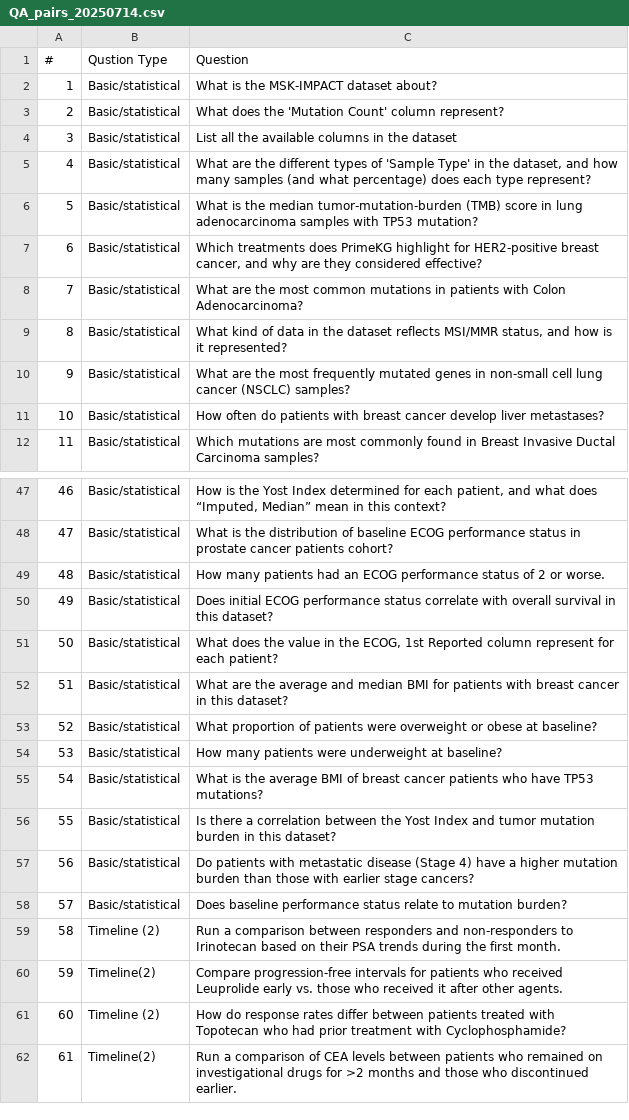
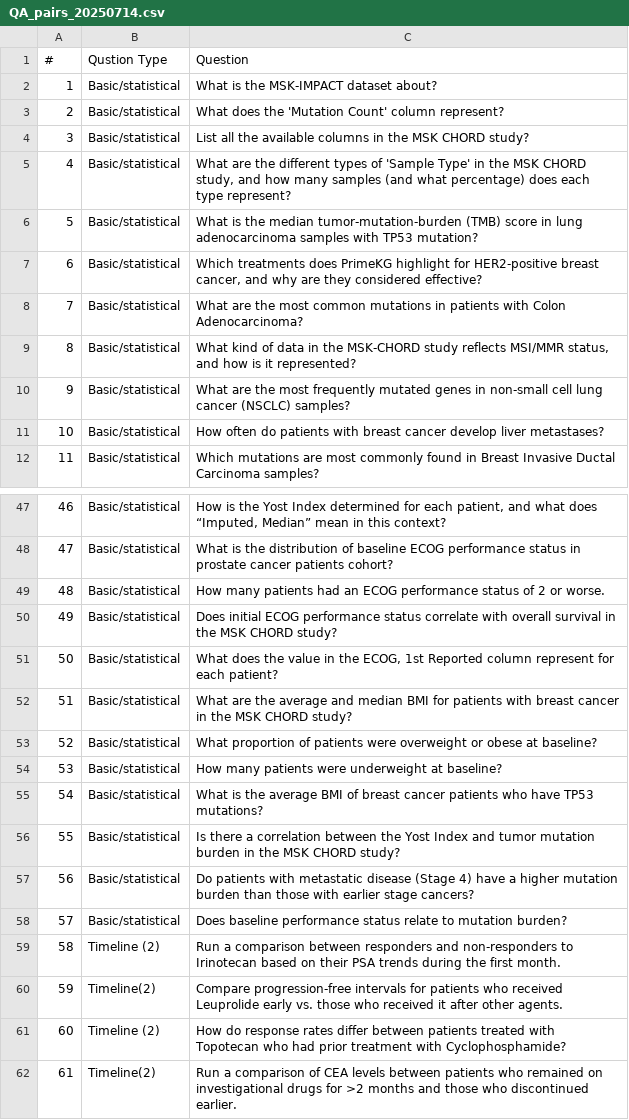
Before and after one commit to cBioPortal/cbioportal-mcp-qa, a CSV file: input/QA_pairs_20250714.csv, drawn as a sheet; only a part is shown, gaps mark what is left out.

```diff
--- a/input/QA_pairs_20250714.csv
+++ b/input/QA_pairs_20250714.csv
@@ -3,4 +3,4 @@
 2,Basic/statistical,What does the 'Mutation Count' column represent?
-3,Basic/statistical,List all the available columns in the dataset
-4,Basic/statistical,"What are the different types of 'Sample Type' in the dataset, and how many samples (and what percentage) does each type represent?"
+3,Basic/statistical,List all the available columns in the MSK CHORD study?
+4,Basic/statistical,"What are the different types of 'Sample Type' in the MSK CHORD study, and how many samples (and what percentage) does each type represent?"
 5,Basic/statistical,What is the median tumor-mutation-burden (TMB) score in lung adenocarcinoma samples with TP53 mutation?
@@ -8,3 +8,3 @@
 7,Basic/statistical,What are the most common mutations in patients with Colon Adenocarcinoma?
-8,Basic/statistical,"What kind of data in the dataset reflects MSI/MMR status, and how is it represented?"
+8,Basic/statistical,"What kind of data in the MSK-CHORD study reflects MSI/MMR status, and how is it represented?"
 9,Basic/statistical,What are the most frequently mutated genes in non-small cell lung cancer (NSCLC) samples?
@@ -49,5 +49,5 @@
 48,Basic/statistical,How many patients had an ECOG performance status of 2 or worse.
-49,Basic/statistical,Does initial ECOG performance status correlate with overall survival in this dataset?
+49,Basic/statistical,Does initial ECOG performance status correlate with overall survival in the MSK CHORD study?
 50,Basic/statistical,"What does the value in the ECOG, 1st Reported column represent for each patient?"
-51,Basic/statistical,What are the average and median BMI for patients with breast cancer in this dataset?
+51,Basic/statistical,What are the average and median BMI for patients with breast cancer in the MSK CHORD study?
 52,Basic/statistical,What proportion of patients were overweight or obese at baseline?
@@ -55,3 +55,3 @@
 54,Basic/statistical,What is the average BMI of breast cancer patients who have TP53 mutations?
-55,Basic/statistical,Is there a correlation between the Yost Index and tumor mutation burden in this dataset?
+55,Basic/statistical,Is there a correlation between the Yost Index and tumor mutation burden in the MSK CHORD study?
 56,Basic/statistical,Do patients with metastatic disease (Stage 4) have a higher mutation burden than those with earlier stage cancers?
```
Also changed, not shown: 10 other files.
